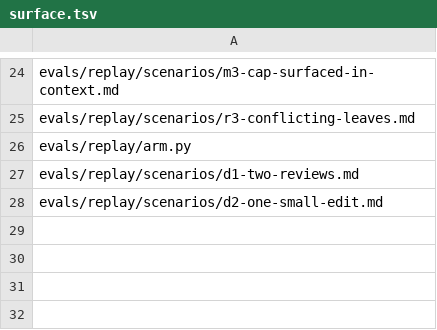
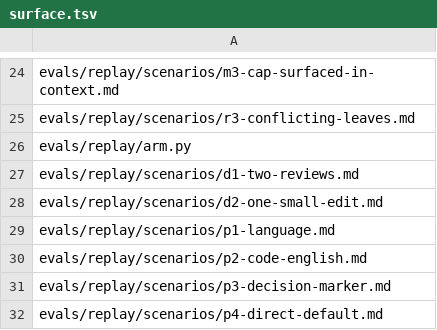
Before and after one commit to Yuhuan183/agent-harness, a TSV file: evals/replay/surface.tsv, drawn as a sheet; only a part is shown, gaps mark what is left out; the diff names each change by its address in the sheet, - before the commit and + after, or states it on an @@ line.

```diff
--- a/evals/replay/surface.tsv
+++ b/evals/replay/surface.tsv
+row 29: evals/replay/scenarios/p1-language.md
+row 30: evals/replay/scenarios/p2-code-english.md
+row 31: evals/replay/scenarios/p3-decision-marker.md
+row 32: evals/replay/scenarios/p4-direct-default.md
```
Also changed, not shown: 7 other files.
